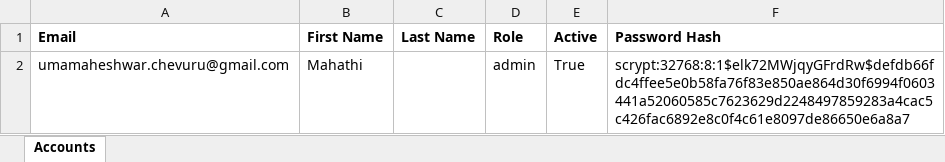
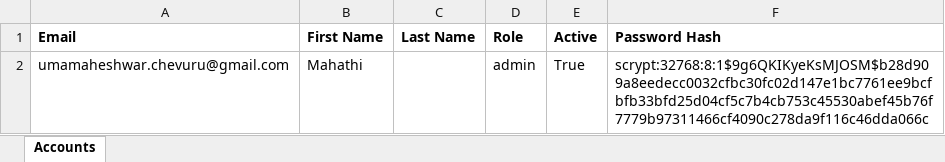
Before and after one commit to Mahathi-2023/Mytradenotify, an Excel workbook: M1000010_accounts.xlsx, sheet Accounts, drawn as a sheet; values as stored, in another font and other column widths than the file's, no borders; the diff names each change by its address in the sheet, - before the commit and + after, or states it on an @@ line.

```diff
--- a/M1000010_accounts.xlsx (sheet Accounts)
+++ b/M1000010_accounts.xlsx (sheet Accounts)
-F2 (Password Hash): scrypt:32768:8:1$elk72MWjqyGFrdRw$defdb66fdc4ffee5e0b58fa76f83e850ae864d30f6994f0603441a52060585c7623629d2248497859283a4cac5c426fac6892e8c0f4c61e8097de86650e6a8a7
+F2 (Password Hash): scrypt:32768:8:1$9g6QKIKyeKsMJOSM$b28d909a8eedecc0032cfbc30fc02d147e1bc7761ee9bcfbfb33bfd25d04cf5c7b4cb753c45530abef45b76f7779b97311466cf4090c278da9f116c46dda066c
```
Also changed, not shown: 9 other files.
